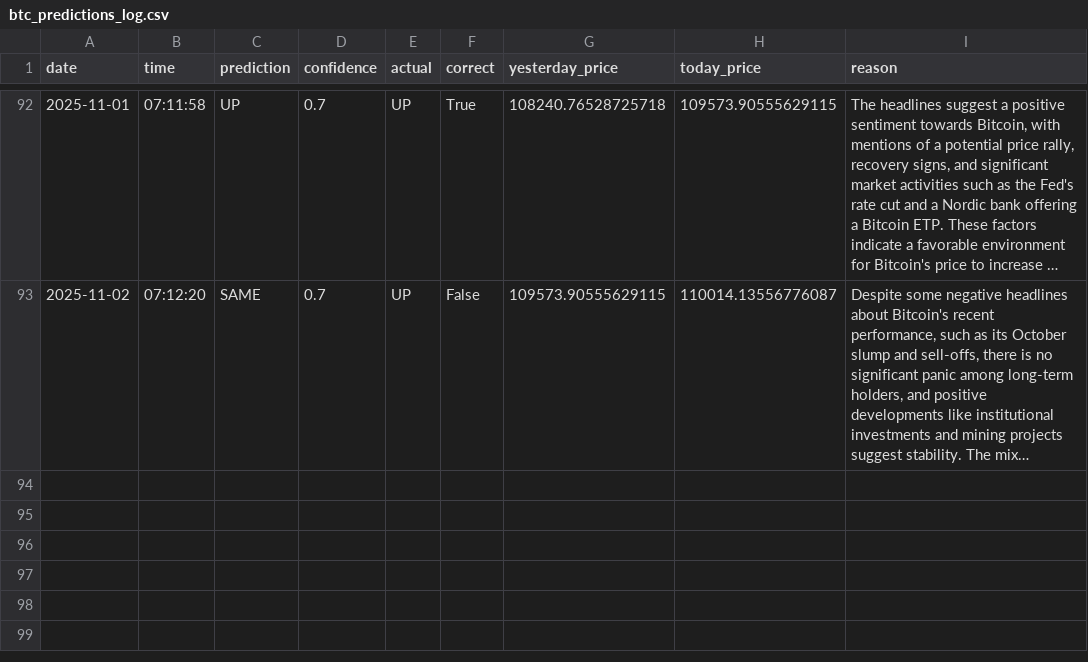
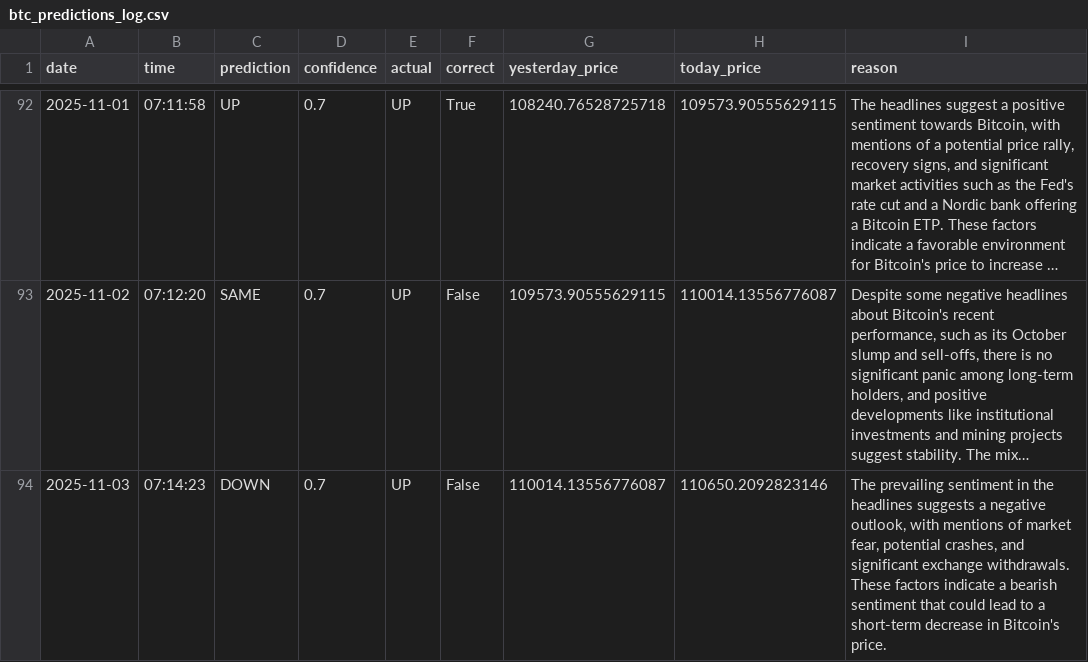
Before and after one commit to phoenixpeak/btc-predictor, a CSV file: btc_predictions_log.csv, drawn as a sheet; only a part is shown, gaps mark what is left out; long unchanged cells end in …; the diff names each change by its address in the sheet, - before the commit and + after, or states it on an @@ line.

```diff
--- a/btc_predictions_log.csv
+++ b/btc_predictions_log.csv
+row 94: 2025-11-03 | 07:14:23 | DOWN | 0.7 | UP | False | 110014.13556776087 | 110650.2092823146 | The prevailing sentiment in the headlines suggests a negative outlook, with mentions of market fear, potential crashes, and significant exchange withdrawals. These factors indicate a bearish sentiment that could lead to a short-term decrease in Bitcoin's price.
```
Also changed, not shown: gold_predictions_log.csv.
